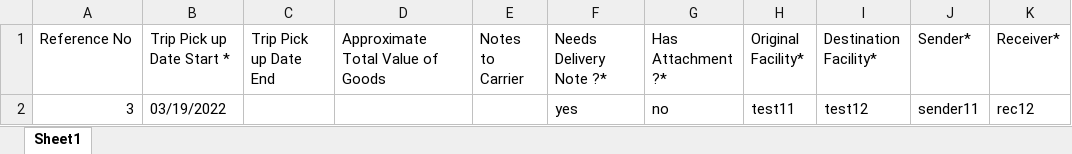
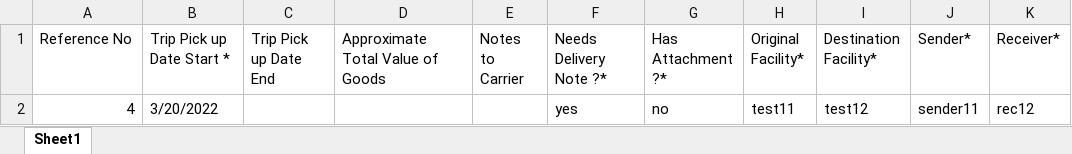
Before and after one commit to MahmoudMKhateeb/TacTest, an Excel workbook: angular/src/assets/sampleFiles/ImportSingleDropShipmentSampleFile.xlsx, sheet Sheet1, drawn as a sheet; values as stored, in another font and other column widths than the file's, no borders; the diff names each change by its address in the sheet, - before the commit and + after, or states it on an @@ line.

Commit message:
TAC-3104, Fix start trip date issue

```diff
--- a/angular/src/assets/sampleFiles/ImportSingleDropShipmentSampleFile.xlsx (sheet Sheet1)
+++ b/angular/src/assets/sampleFiles/ImportSingleDropShipmentSampleFile.xlsx (sheet Sheet1)
-A2 (Reference No): 3
+A2 (Reference No): 4
-B2 (Trip Pick up Date Start *): 03/19/2022
+B2 (Trip Pick up Date Start *): 3/20/2022
```
Also changed, not shown: angular/src/assets/sampleFiles/ImportShipmentSampleFile.xlsx, 1 other file.
